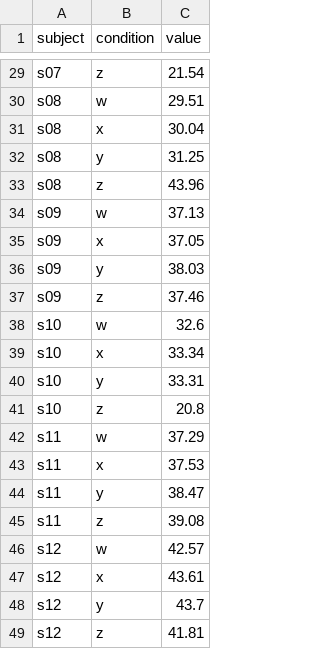
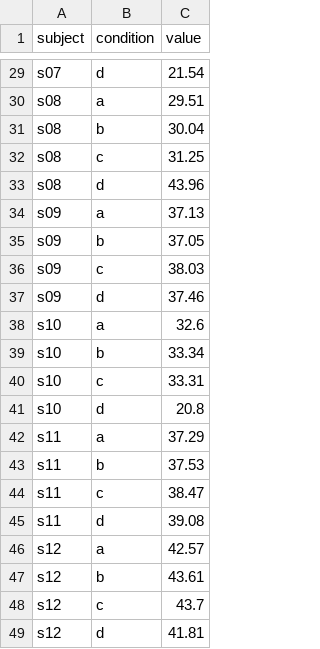
Before and after one commit to sinkomr/inferplot, a CSV file: oracle/datasets/edge_within_nonspherical.csv, drawn as a sheet; only a part is shown, gaps mark what is left out; the diff covers the shown part only.

```diff
--- a/oracle/datasets/edge_within_nonspherical.csv
+++ b/oracle/datasets/edge_within_nonspherical.csv
@@ -29,21 +29,21 @@
-"s07","z",21.54
-"s08","w",29.51
-"s08","x",30.04
-"s08","y",31.25
-"s08","z",43.96
-"s09","w",37.13
-"s09","x",37.05
-"s09","y",38.03
-"s09","z",37.46
-"s10","w",32.6
-"s10","x",33.34
-"s10","y",33.31
-"s10","z",20.8
-"s11","w",37.29
-"s11","x",37.53
-"s11","y",38.47
-"s11","z",39.08
-"s12","w",42.57
-"s12","x",43.61
-"s12","y",43.7
-"s12","z",41.81
+"s07","d",21.54
+"s08","a",29.51
+"s08","b",30.04
+"s08","c",31.25
+"s08","d",43.96
+"s09","a",37.13
+"s09","b",37.05
+"s09","c",38.03
+"s09","d",37.46
+"s10","a",32.6
+"s10","b",33.34
+"s10","c",33.31
+"s10","d",20.8
+"s11","a",37.29
+"s11","b",37.53
+"s11","c",38.47
+"s11","d",39.08
+"s12","a",42.57
+"s12","b",43.61
+"s12","c",43.7
+"s12","d",41.81
```
Also changed, not shown: 27 edited cells elsewhere in this file, 2 other files.
